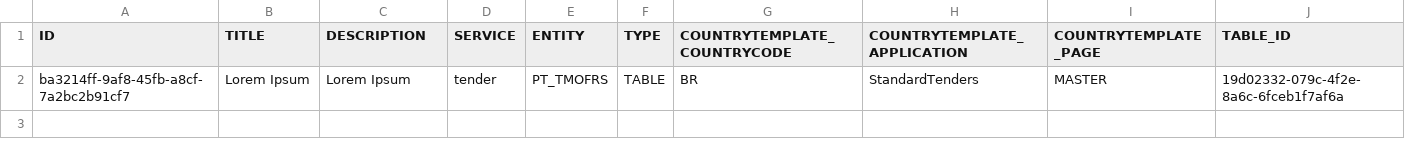
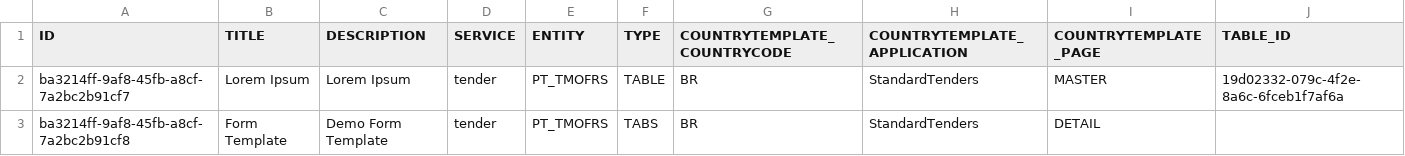
Before and after one commit to mandar-velankar/FAST_UI_TEMPLATES, a CSV file: db/data/com.bayer.SXTENDER.templates-Template.csv, drawn as a sheet.

```diff
--- a/db/data/com.bayer.SXTENDER.templates-Template.csv
+++ b/db/data/com.bayer.SXTENDER.templates-Template.csv
@@ -2 +2,2 @@ ID;TITLE;DESCRIPTION;SERVICE;ENTITY;TYPE;COUNTRYTEMPLATE_COUNTRYCODE;COUNTRYTEMP
 ba3214ff-9af8-45fb-a8cf-7a2bc2b91cf7;Lorem Ipsum;Lorem Ipsum;tender;PT_TMOFRS;TABLE;BR;StandardTenders;MASTER;19d02332-079c-4f2e-8a6c-6fceb1f7af6a
+ba3214ff-9af8-45fb-a8cf-7a2bc2b91cf8;Form Template;Demo Form Template;tender;PT_TMOFRS;TABS;BR;StandardTenders;DETAIL;
```
Also changed, not shown: db/data/com.bayer.SXTENDER.templates-Control.csv, db/data/com.bayer.SXTENDER.templates-Properties.csv, 39 other files.
